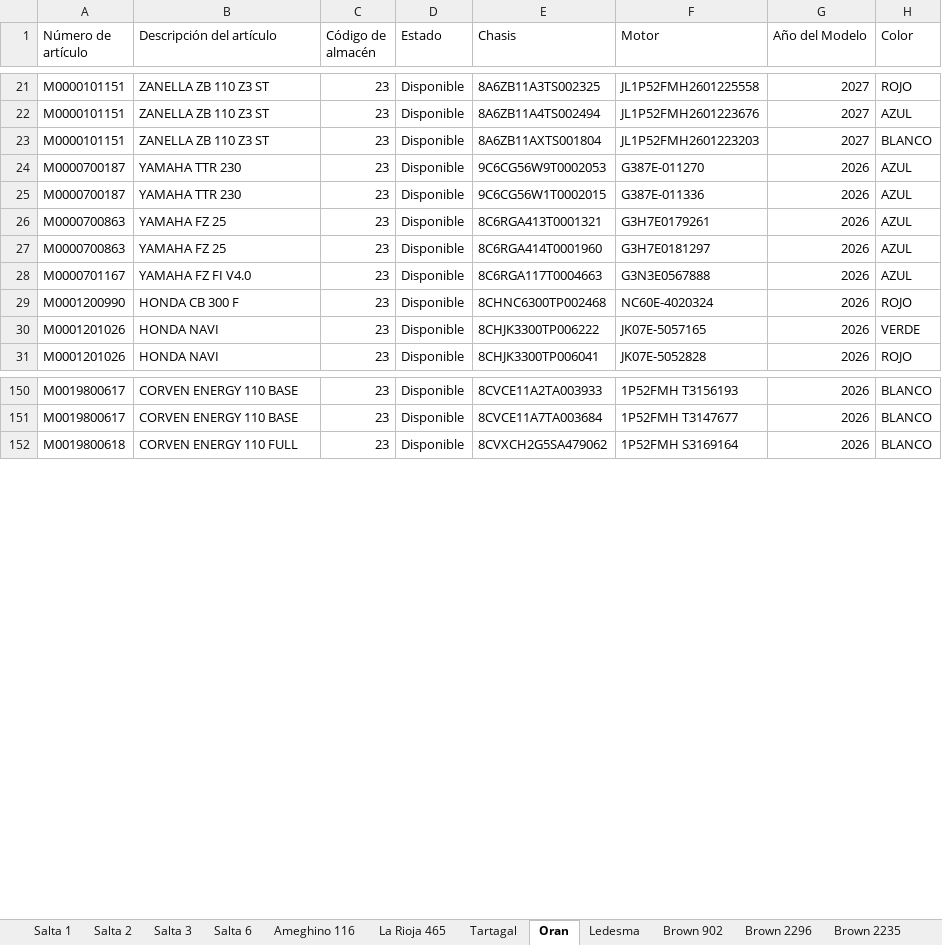
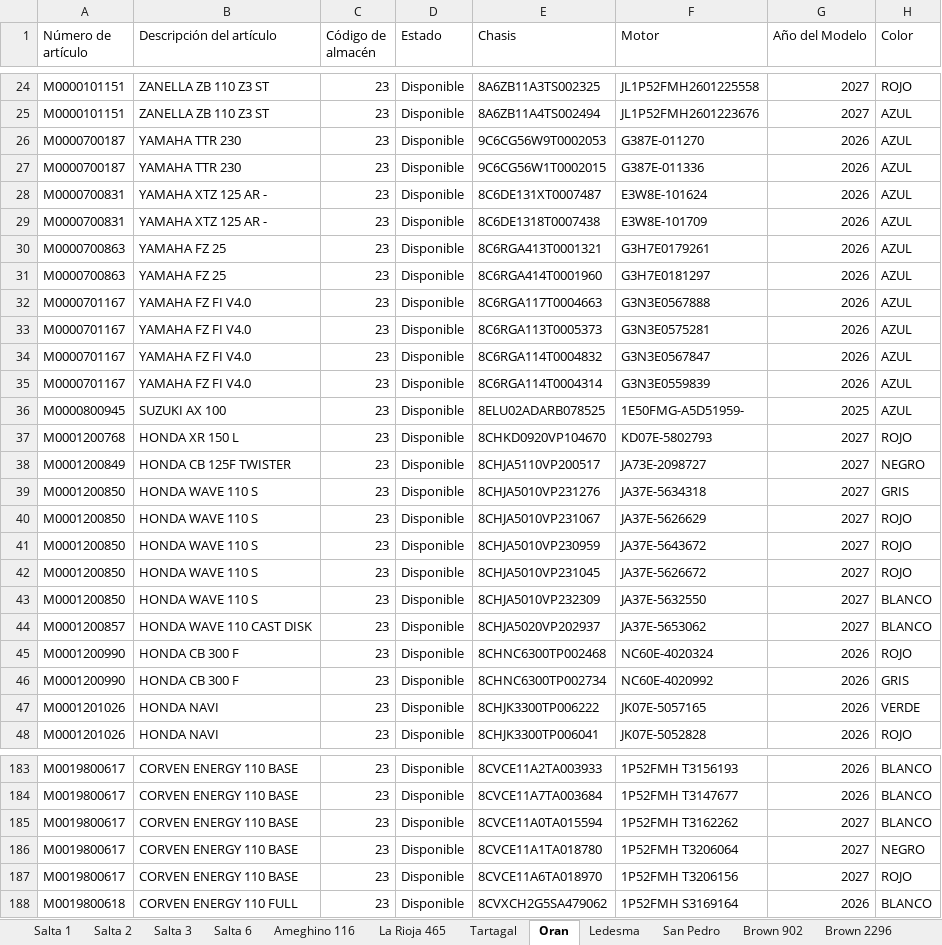
Before and after one commit to yuhmaksuc095-beep/logistica-jujuy, an Excel workbook: datos.xlsx, sheet Oran, drawn as a sheet; only a part is shown, gaps mark what is left out; values as stored, in another font and other column widths than the file's, no borders; removed rows and columns are numbered as before the commit, all else as after; the diff covers the shown part only; the diff names each change by its address in the sheet, - before the commit and + after, or states it on an @@ line.

```diff
--- a/datos.xlsx (sheet Oran)
+++ b/datos.xlsx (sheet Oran)
+sheet tab: San Pedro
-row 23: M0000101151 | ZANELLA ZB 110 Z3 ST | 23 | Disponible | 8A6ZB11AXTS001804 | JL1P52FMH2601223203 | 2027 | BLANCO
+row 28: M0000700831 | YAMAHA XTZ 125 AR - | 23 | Disponible | 8C6DE131XT0007487 | E3W8E-101624 | 2026 | AZUL
+row 29: M0000700831 | YAMAHA XTZ 125 AR - | 23 | Disponible | 8C6DE1318T0007438 | E3W8E-101709 | 2026 | AZUL
+row 33: M0000701167 | YAMAHA FZ FI V4.0 | 23 | Disponible | 8C6RGA113T0005373 | G3N3E0575281 | 2026 | AZUL
+row 34: M0000701167 | YAMAHA FZ FI V4.0 | 23 | Disponible | 8C6RGA114T0004832 | G3N3E0567847 | 2026 | AZUL
+row 35: M0000701167 | YAMAHA FZ FI V4.0 | 23 | Disponible | 8C6RGA114T0004314 | G3N3E0559839 | 2026 | AZUL
+row 36: M0000800945 | SUZUKI AX 100 | 23 | Disponible | 8ELU02ADARB078525 | 1E50FMG-A5D51959- | 2025 | AZUL
+row 37: M0001200768 | HONDA XR 150 L | 23 | Disponible | 8CHKD0920VP104670 | KD07E-5802793 | 2027 | ROJO
+row 38: M0001200849 | HONDA CB 125F TWISTER | 23 | Disponible | 8CHJA5110VP200517 | JA73E-2098727 | 2027 | NEGRO
+row 39: M0001200850 | HONDA WAVE 110 S | 23 | Disponible | 8CHJA5010VP231276 | JA37E-5634318 | 2027 | GRIS
+row 40: M0001200850 | HONDA WAVE 110 S | 23 | Disponible | 8CHJA5010VP231067 | JA37E-5626629 | 2027 | ROJO
+row 41: M0001200850 | HONDA WAVE 110 S | 23 | Disponible | 8CHJA5010VP230959 | JA37E-5643672 | 2027 | ROJO
+row 42: M0001200850 | HONDA WAVE 110 S | 23 | Disponible | 8CHJA5010VP231045 | JA37E-5626672 | 2027 | ROJO
+row 43: M0001200850 | HONDA WAVE 110 S | 23 | Disponible | 8CHJA5010VP232309 | JA37E-5632550 | 2027 | BLANCO
+row 44: M0001200857 | HONDA WAVE 110 CAST DISK | 23 | Disponible | 8CHJA5020VP202937 | JA37E-5653062 | 2027 | BLANCO
+row 46: M0001200990 | HONDA CB 300 F | 23 | Disponible | 8CHNC6300TP002734 | NC60E-4020992 | 2026 | GRIS
+row 185: M0019800617 | CORVEN ENERGY 110 BASE | 23 | Disponible | 8CVCE11A0TA015594 | 1P52FMH T3162262 | 2027 | BLANCO
+row 186: M0019800617 | CORVEN ENERGY 110 BASE | 23 | Disponible | 8CVCE11A1TA018780 | 1P52FMH T3206064 | 2027 | NEGRO
+row 187: M0019800617 | CORVEN ENERGY 110 BASE | 23 | Disponible | 8CVCE11A6TA018970 | 1P52FMH T3206156 | 2027 | ROJO
```
Also changed, not shown: 38 added rows and 9 removed rows elsewhere in this sheet, sheet Salta 2, sheet Cochuchal, sheet Tartagal, sheet Brown 902, sheet Brown 2235, sheet Ledesma, 6 more sheets.
